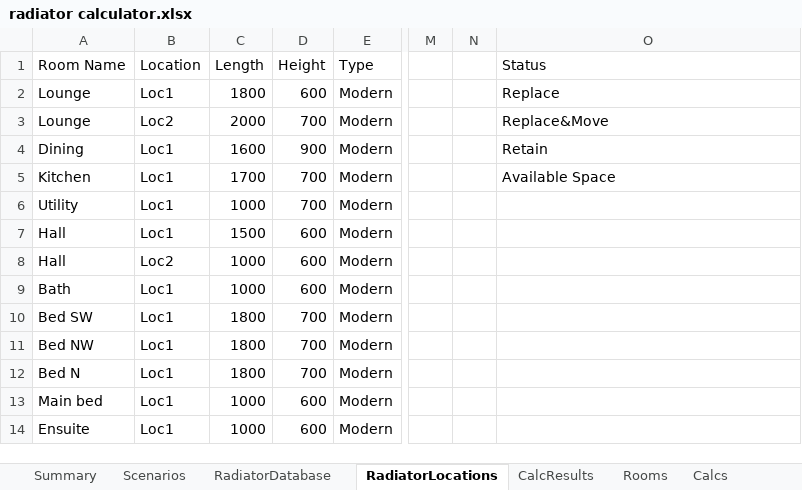
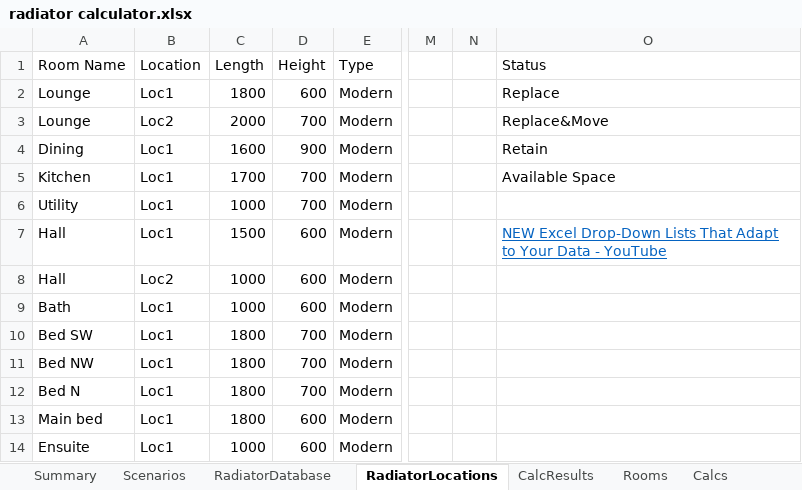
Before and after one commit to PhilipTB/radiators2, an Excel workbook: radiator calculator.xlsx, sheet RadiatorLocations, drawn as a sheet; only a part is shown, gaps mark what is left out; values as stored, in another font and other column widths than the file's, no borders; table styles not drawn; the diff names each change by its address in the sheet, - before the commit and + after, or states it on an @@ line.

```diff
--- a/radiator calculator.xlsx (sheet RadiatorLocations)
+++ b/radiator calculator.xlsx (sheet RadiatorLocations)
-O7 (Status): (empty)
+O7 (Status): NEW Excel Drop-Down Lists That Adapt to Your Data - YouTube
-C13 (Length): 1000
+C13 (Length): 1800
```
Also changed, not shown: sheet CalcResults, sheet RadiatorDatabase, sheet Rooms, sheet Scenarios, sheet Calcs, formulas that keep their value, charts or pictures, 3 other files.
